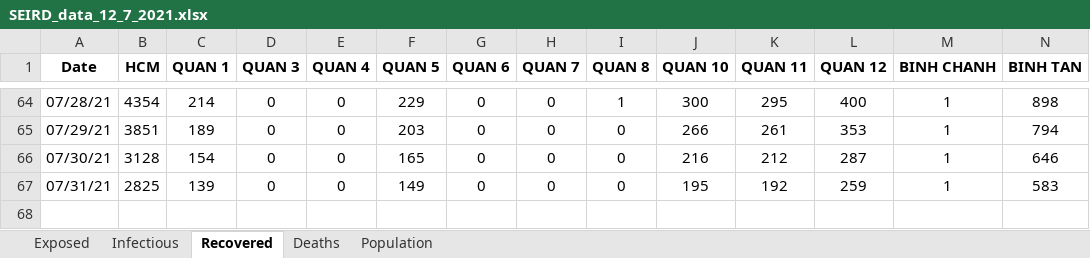
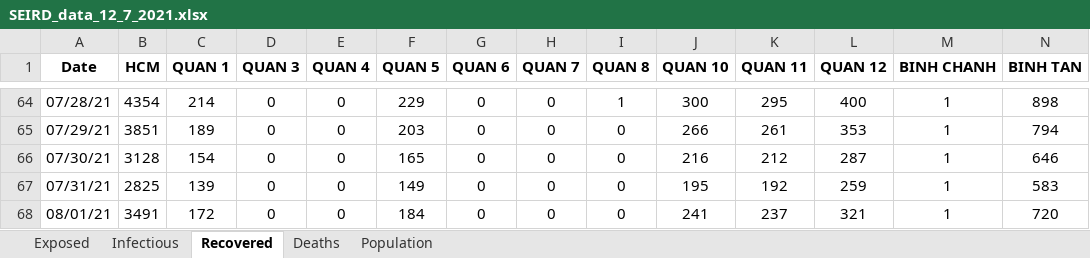
Before and after one commit to martinakaduc/BeCaked, an Excel workbook: COVID-19/HCM/SEIRD_data_12_7_2021.xlsx, sheet Recovered, drawn as a sheet; only a part is shown, gaps mark what is left out; values as stored, in another font and other column widths than the file's, no borders; rows hold the shown columns only; the diff names each change by its address in the sheet, - before the commit and + after, or states it on an @@ line.

```diff
--- a/COVID-19/HCM/SEIRD_data_12_7_2021.xlsx (sheet Recovered)
+++ b/COVID-19/HCM/SEIRD_data_12_7_2021.xlsx (sheet Recovered)
+row 68: 08/01/21 | 3491 | 172 | 0 | 0 | 184 | 0 | 0 | 0 | 241 | 237 | 321 | 1 | 720
```
Also changed, not shown: sheet Exposed, sheet Deaths, sheet Infectious, sheet Population, 5 other files.
